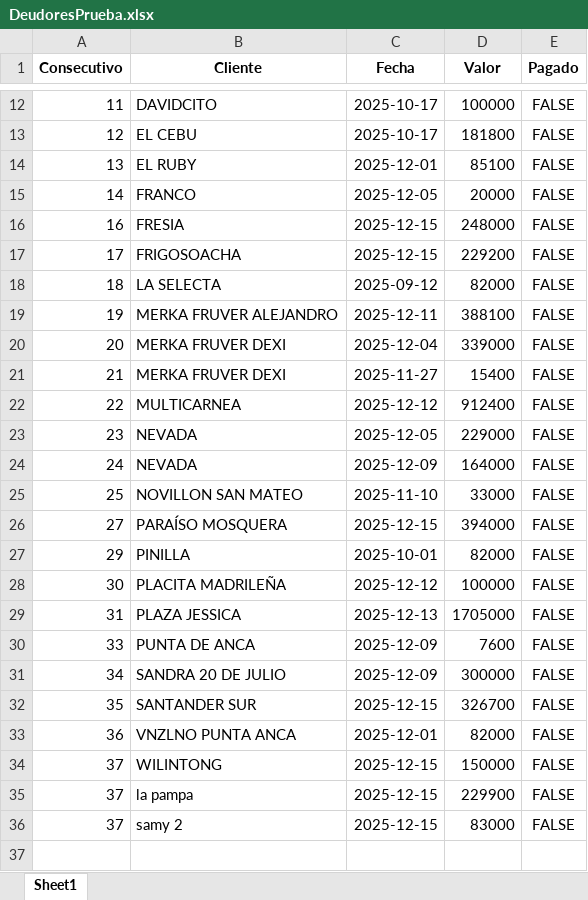
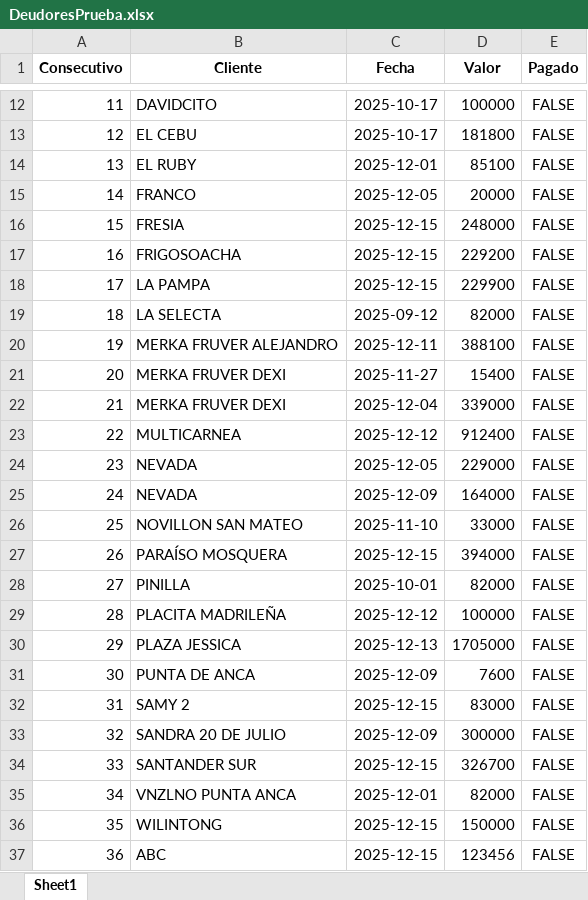
Before and after one commit to anggiemonteroariza-afk/App-Deudores-ED, an Excel workbook: DeudoresPrueba.xlsx, sheet Sheet1, drawn as a sheet; only a part is shown, gaps mark what is left out; values as stored, in another font and other column widths than the file's, no borders; removed rows and columns are numbered as before the commit, all else as after; the diff covers the shown part only; the diff names each change by its address in the sheet, - before the commit and + after, or states it on an @@ line.

Commit message:
Actualización automática desde Streamlit

```diff
--- a/DeudoresPrueba.xlsx (sheet Sheet1)
+++ b/DeudoresPrueba.xlsx (sheet Sheet1)
+row 16: 15 | FRESIA | 2025-12-15 | 248000 | FALSE
-B17 (Cliente): FRESIA
+B17 (Cliente): FRIGOSOACHA
-D17 (Valor): 248000
+D17 (Valor): 229200
-B18 (Cliente): FRIGOSOACHA
+B18 (Cliente): LA PAMPA
-D18 (Valor): 229200
+D18 (Valor): 229900
-C21 (Fecha): 2025-12-04
+C21 (Fecha): 2025-11-27
-D21 (Valor): 339000
+D21 (Valor): 15400
-C22 (Fecha): 2025-11-27
+C22 (Fecha): 2025-12-04
-D22 (Valor): 15400
+D22 (Valor): 339000
-A27 (Consecutivo): 27
+A27 (Consecutivo): 26
-A28 (Consecutivo): 29
+A28 (Consecutivo): 27
-A29 (Consecutivo): 30
+A29 (Consecutivo): 28
-A30 (Consecutivo): 31
+A30 (Consecutivo): 29
-A31 (Consecutivo): 33
+A31 (Consecutivo): 30
+row 32: 31 | SAMY 2 | 2025-12-15 | 83000 | FALSE
-A33 (Consecutivo): 34
+A33 (Consecutivo): 32
-A34 (Consecutivo): 35
+A34 (Consecutivo): 33
-A35 (Consecutivo): 36
+A35 (Consecutivo): 34
-A36 (Consecutivo): 37
+A36 (Consecutivo): 35
-row 35: 37 | la pampa | 2025-12-15 | 229900 | FALSE
-row 36: 37 | samy 2 | 2025-12-15 | 83000 | FALSE
+row 37: 36 | ABC | 2025-12-15 | 123456 | FALSE
```
Also changed, not shown: 14 edited cells elsewhere in this sheet.
